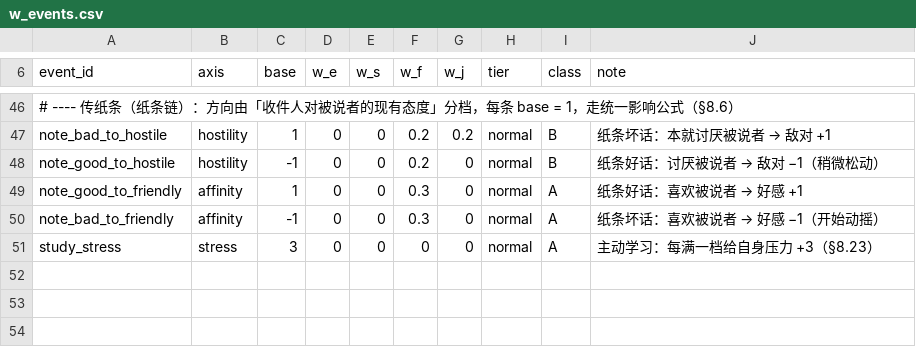
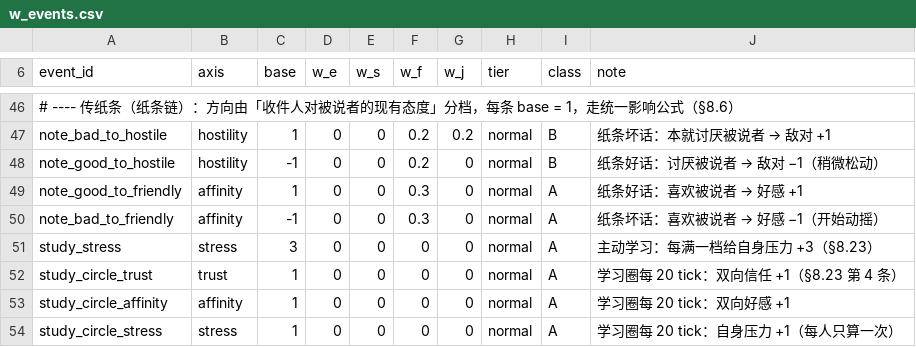
Before and after one commit to jx321720396/Ten-minutes-after-class, a CSV file: data/balance/w_events.csv, drawn as a sheet; only a part is shown, gaps mark what is left out; the diff names each change by its address in the sheet, - before the commit and + after, or states it on an @@ line.

Commit message:
feat(play): 实装学习圈（§8.23 第 4 条）
- 每 study_circle_interval_ticks（20）tick：8 邻域内都在学习的人之间，双向信任 +1、双向好感 +1、
  各自压力 +1（每人只算一次）；三个事件入 w_events.csv
- 没有学习邻居只能单人学习；邻居走开即退出（每轮重建会话，供表现层渲染成学习圈）
- 不消耗 RNG；两套内核同步
- 顺带移除 phases.csv 上课段的 study_together（旧上课发酵，本机制取代）
- 新增 tests/unit/test_study_circle.gd

验证：GUT 324 通过 / 6 失败（既有）；同种子 1440 tick 对拍全一致；快门禁全绿。

```diff
--- a/data/balance/w_events.csv
+++ b/data/balance/w_events.csv
+row 52: study_circle_trust | trust | 1 | 0 | 0 | 0 | 0 | normal | A | 学习圈每 20 tick：双向信任 +1（§8.23 第 4 条）
+row 53: study_circle_affinity | affinity | 1 | 0 | 0 | 0 | 0 | normal | A | 学习圈每 20 tick：双向好感 +1
+row 54: study_circle_stress | stress | 1 | 0 | 0 | 0 | 0 | normal | A | 学习圈每 20 tick：自身压力 +1（每人只算一次）
```
Also changed, not shown: data/rules/kernel_params.csv, data/rules/phases.csv, 6 other files.
